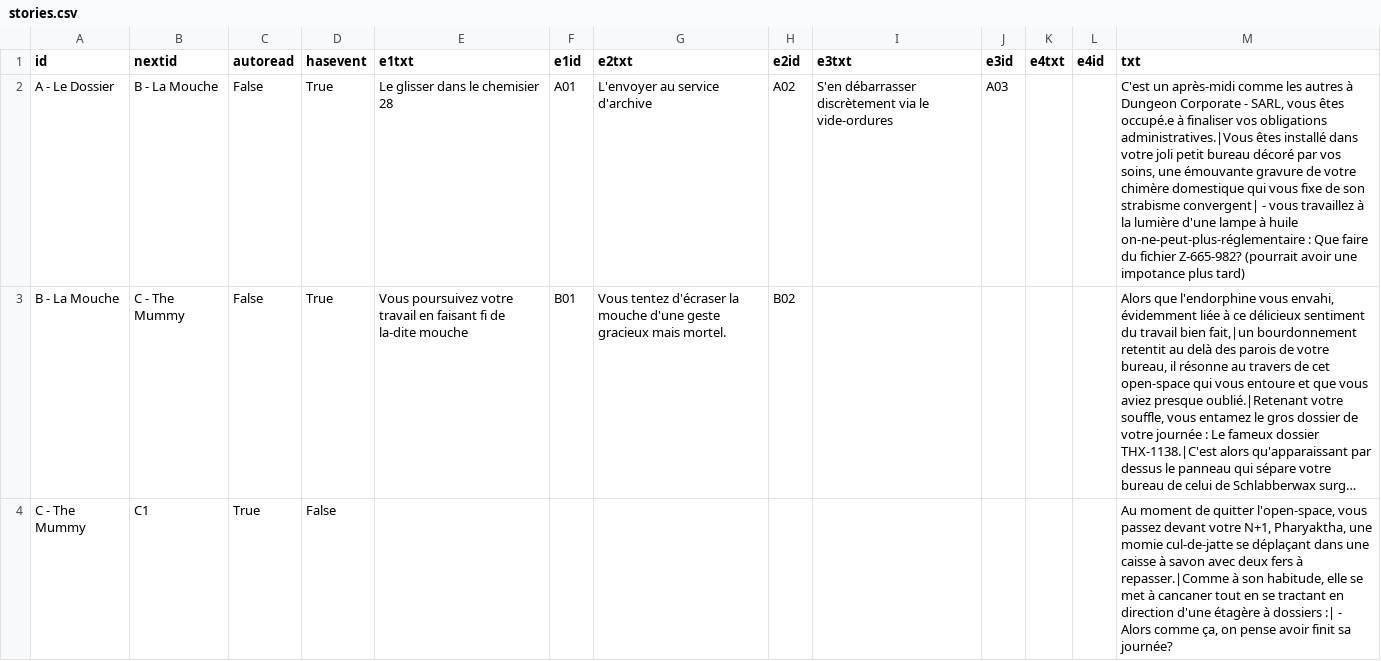
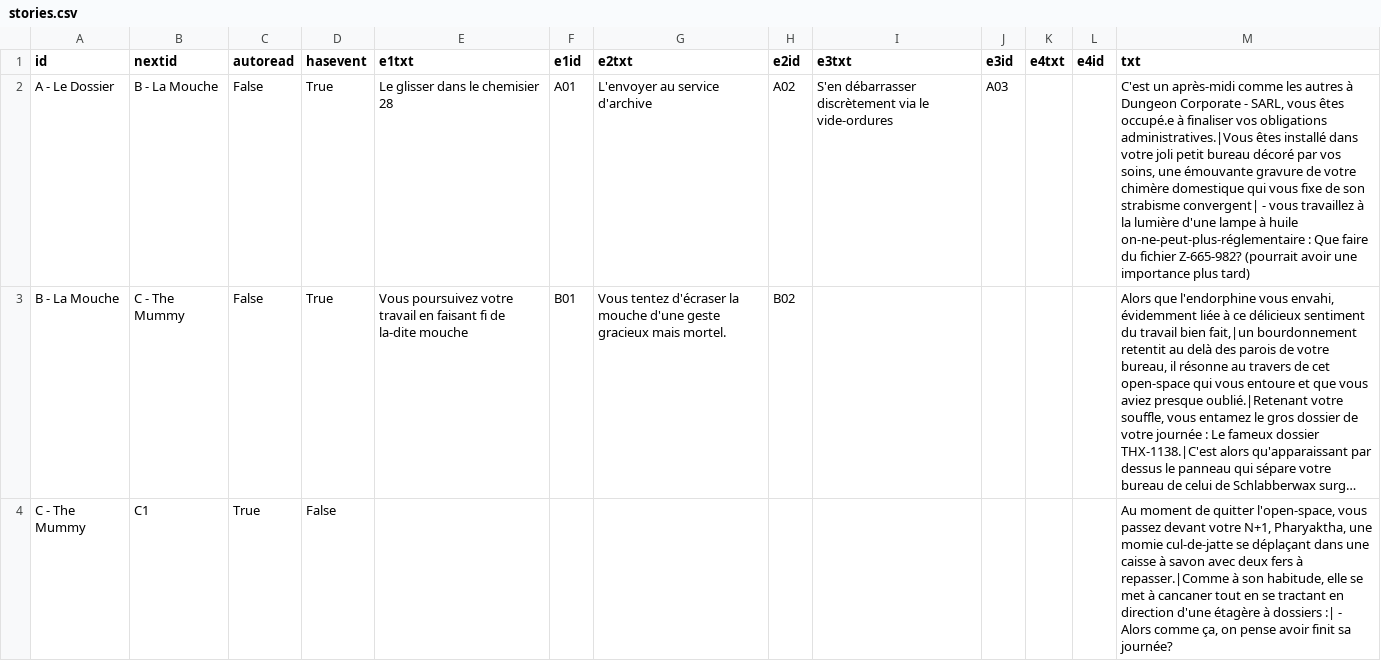
Before and after one commit to GMX42/projet_prog1, a CSV file: stories.csv, drawn as a sheet; only a part is shown; long unchanged cells end in …; the diff names each change by its address in the sheet, - before the commit and + after, or states it on an @@ line.

Commit message:
Update stories.csv

```diff
--- a/stories.csv
+++ b/stories.csv
-M2 (txt): …avoir une impotance plus tard)
+M2 (txt): …avoir une importance plus tard)
```
